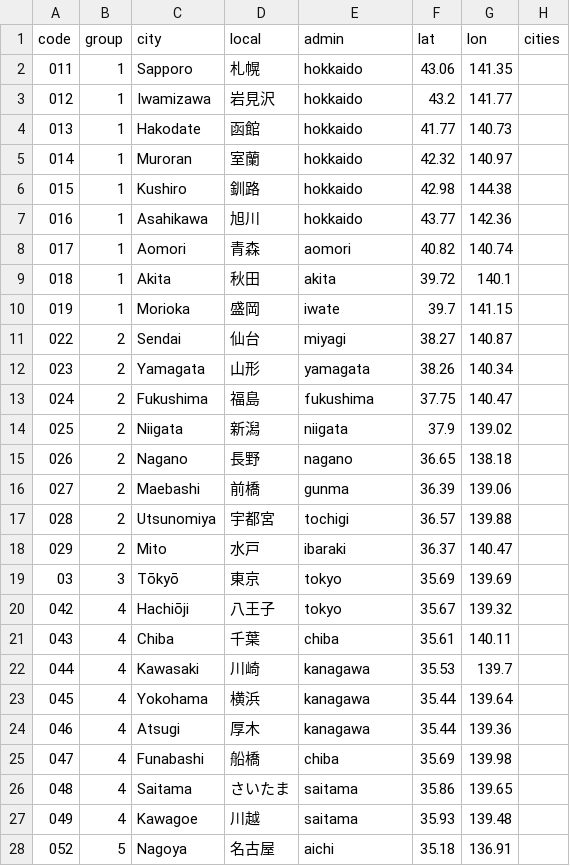
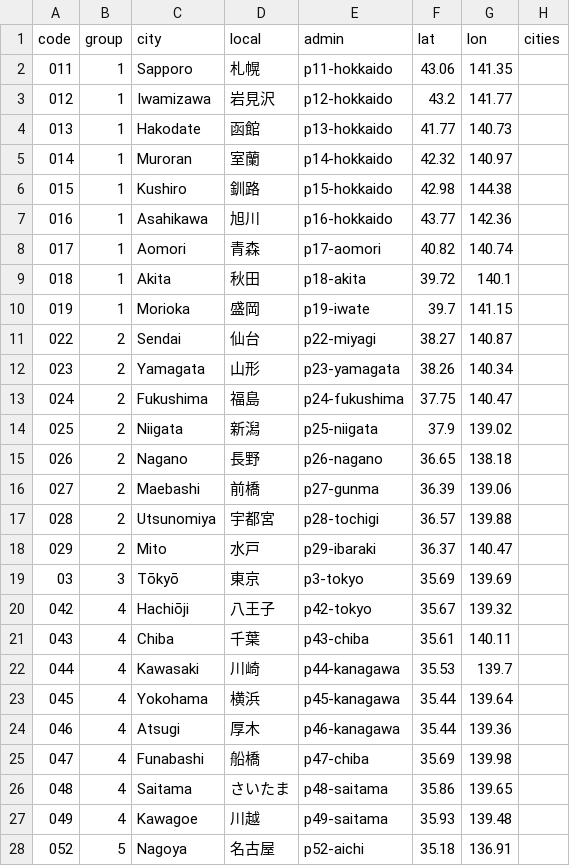
Before and after one commit to TGM-hub/phone-codes, a CSV file: src/jp/codes.csv, drawn as a sheet; only a part is shown; the diff covers the shown part only.

```diff
--- a/src/jp/codes.csv
+++ b/src/jp/codes.csv
@@ -1,28 +1,28 @@
 code,group,city,local,admin,lat,lon,cities
-011,1,Sapporo,札幌,hokkaido,43.06,141.35,
-012,1,Iwamizawa,岩見沢,hokkaido,43.2,141.77,
-013,1,Hakodate,函館,hokkaido,41.77,140.73,
-014,1,Muroran,室蘭,hokkaido,42.32,140.97,
-015,1,Kushiro,釧路,hokkaido,42.98,144.38,
-016,1,Asahikawa,旭川,hokkaido,43.77,142.36,
-017,1,Aomori,青森,aomori,40.82,140.74,
-018,1,Akita,秋田,akita,39.72,140.1,
-019,1,Morioka,盛岡,iwate,39.7,141.15,
-022,2,Sendai,仙台,miyagi,38.27,140.87,
-023,2,Yamagata,山形,yamagata,38.26,140.34,
-024,2,Fukushima,福島,fukushima,37.75,140.47,
-025,2,Niigata,新潟,niigata,37.9,139.02,
-026,2,Nagano,長野,nagano,36.65,138.18,
-027,2,Maebashi,前橋,gunma,36.39,139.06,
-028,2,Utsunomiya,宇都宮,tochigi,36.57,139.88,
-029,2,Mito,水戸,ibaraki,36.37,140.47,
-03,3,Tōkyō,東京,tokyo,35.69,139.69,
-042,4,Hachiōji,八王子,tokyo,35.67,139.32,
-043,4,Chiba,千葉,chiba,35.61,140.11,
-044,4,Kawasaki,川崎,kanagawa,35.53,139.7,
-045,4,Yokohama,横浜,kanagawa,35.44,139.64,
-046,4,Atsugi,厚木,kanagawa,35.44,139.36,
-047,4,Funabashi,船橋,chiba,35.69,139.98,
-048,4,Saitama,さいたま,saitama,35.86,139.65,
-049,4,Kawagoe,川越,saitama,35.93,139.48,
-052,5,Nagoya,名古屋,aichi,35.18,136.91,
+011,1,Sapporo,札幌,p11-hokkaido,43.06,141.35,
+012,1,Iwamizawa,岩見沢,p12-hokkaido,43.2,141.77,
+013,1,Hakodate,函館,p13-hokkaido,41.77,140.73,
+014,1,Muroran,室蘭,p14-hokkaido,42.32,140.97,
+015,1,Kushiro,釧路,p15-hokkaido,42.98,144.38,
+016,1,Asahikawa,旭川,p16-hokkaido,43.77,142.36,
+017,1,Aomori,青森,p17-aomori,40.82,140.74,
+018,1,Akita,秋田,p18-akita,39.72,140.1,
+019,1,Morioka,盛岡,p19-iwate,39.7,141.15,
+022,2,Sendai,仙台,p22-miyagi,38.27,140.87,
+023,2,Yamagata,山形,p23-yamagata,38.26,140.34,
+024,2,Fukushima,福島,p24-fukushima,37.75,140.47,
+025,2,Niigata,新潟,p25-niigata,37.9,139.02,
+026,2,Nagano,長野,p26-nagano,36.65,138.18,
+027,2,Maebashi,前橋,p27-gunma,36.39,139.06,
+028,2,Utsunomiya,宇都宮,p28-tochigi,36.57,139.88,
+029,2,Mito,水戸,p29-ibaraki,36.37,140.47,
+03,3,Tōkyō,東京,p3-tokyo,35.69,139.69,
+042,4,Hachiōji,八王子,p42-tokyo,35.67,139.32,
+043,4,Chiba,千葉,p43-chiba,35.61,140.11,
+044,4,Kawasaki,川崎,p44-kanagawa,35.53,139.7,
+045,4,Yokohama,横浜,p45-kanagawa,35.44,139.64,
+046,4,Atsugi,厚木,p46-kanagawa,35.44,139.36,
+047,4,Funabashi,船橋,p47-chiba,35.69,139.98,
+048,4,Saitama,さいたま,p48-saitama,35.86,139.65,
+049,4,Kawagoe,川越,p49-saitama,35.93,139.48,
+052,5,Nagoya,名古屋,p52-aichi,35.18,136.91,
```
Also changed, not shown: 38 edited cells elsewhere in this file, src/br/codes.csv, 15 other files.
